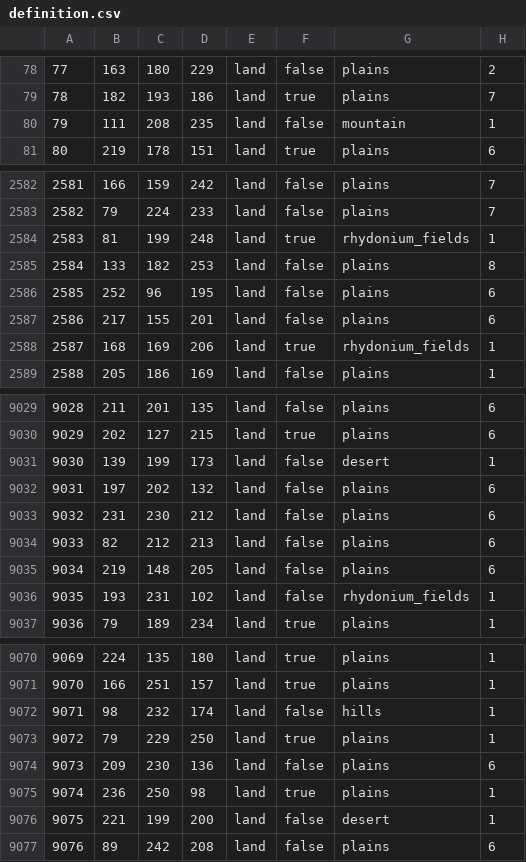
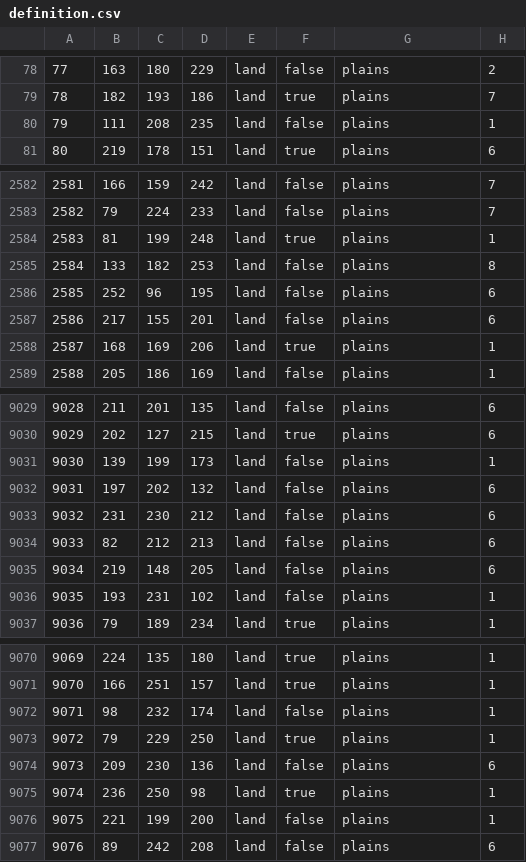
Before and after one commit to Ashes-of-the-Empire-Team/thetarkininitiative, a CSV file: map/definition.csv, drawn as a sheet; only a part is shown, gaps mark what is left out; the diff covers the shown part only.

```diff
--- a/map/definition.csv
+++ b/map/definition.csv
@@ -79,3 +79,3 @@
 78;182;193;186;land;true;plains;7
-79;111;208;235;land;false;mountain;1
+79;111;208;235;land;false;plains;1
 80;219;178;151;land;true;plains;6
@@ -2583,3 +2583,3 @@
 2582;79;224;233;land;false;plains;7
-2583;81;199;248;land;true;rhydonium_fields;1
+2583;81;199;248;land;true;plains;1
 2584;133;182;253;land;false;plains;8
@@ -2587,3 +2587,3 @@
 2586;217;155;201;land;false;plains;6
-2587;168;169;206;land;true;rhydonium_fields;1
+2587;168;169;206;land;true;plains;1
 2588;205;186;169;land;false;plains;1
@@ -9030,3 +9030,3 @@
 9029;202;127;215;land;true;plains;6
-9030;139;199;173;land;false;desert;1
+9030;139;199;173;land;false;plains;1
 9031;197;202;132;land;false;plains;6
@@ -9035,3 +9035,3 @@
 9034;219;148;205;land;false;plains;6
-9035;193;231;102;land;false;rhydonium_fields;1
+9035;193;231;102;land;false;plains;1
 9036;79;189;234;land;true;plains;1
@@ -9071,3 +9071,3 @@
 9070;166;251;157;land;true;plains;1
-9071;98;232;174;land;false;hills;1
+9071;98;232;174;land;false;plains;1
 9072;79;229;250;land;true;plains;1
@@ -9075,3 +9075,3 @@
 9074;236;250;98;land;true;plains;1
-9075;221;199;200;land;false;desert;1
+9075;221;199;200;land;false;plains;1
 9076;89;242;208;land;false;plains;6
```
Also changed, not shown: 61 edited cells elsewhere in this file, 4 other files.
